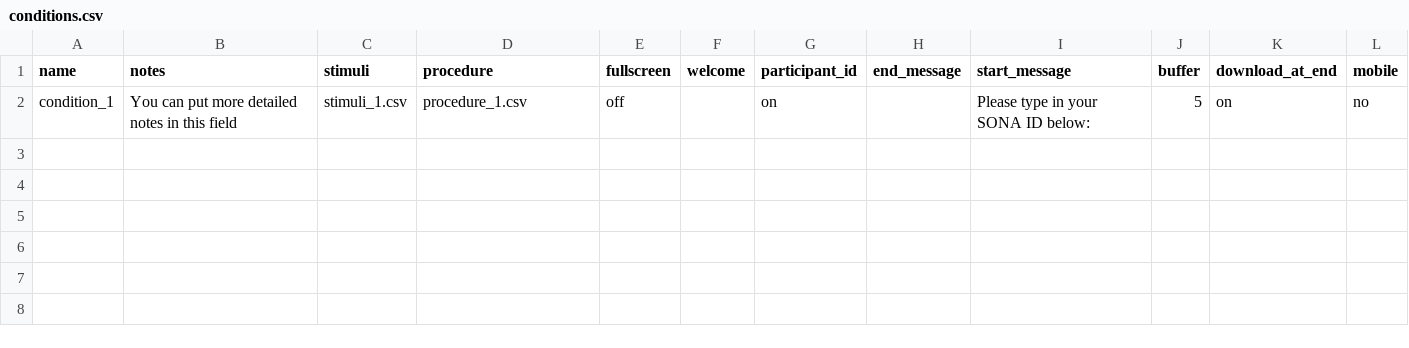
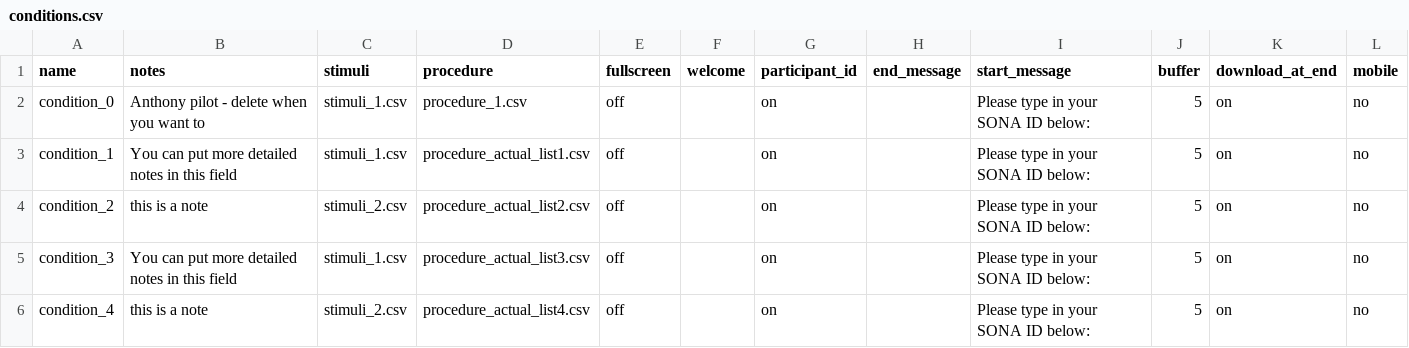
Before and after one commit to zhao-haffey/eye-tracking-face-voice, a CSV file: User/Projects/gaze_preview/conditions.csv, drawn as a sheet.

Commit message:
At least for preview purposes this seems to be working. Right?

```diff
--- a/User/Projects/gaze_preview/conditions.csv
+++ b/User/Projects/gaze_preview/conditions.csv
@@ -1,2 +1,6 @@
 name,notes,stimuli,procedure,fullscreen,welcome,participant_id,end_message,start_message,buffer,download_at_end,mobile,
-condition_1,You can put more detailed notes in this field,stimuli_1.csv,procedure_1.csv,off,,on,,Please type in your SONA ID below:,5,on,no,
+condition_0,Anthony pilot - delete when you want to,stimuli_1.csv,procedure_1.csv,off,,on,,Please type in your SONA ID below:,5,on,no,
+condition_1,You can put more detailed notes in this field,stimuli_1.csv,procedure_actual_list1.csv,off,,on,,Please type in your SONA ID below:,5,on,no,
+condition_2,this is a note,stimuli_2.csv,procedure_actual_list2.csv,off,,on,,Please type in your SONA ID below:,5,on,no,
+condition_3,You can put more detailed notes in this field,stimuli_1.csv,procedure_actual_list3.csv,off,,on,,Please type in your SONA ID below:,5,on,no,
+condition_4,this is a note,stimuli_2.csv,procedure_actual_list4.csv,off,,on,,Please type in your SONA ID below:,5,on,no,
```
Also changed, not shown: User/Projects/gaze_preview/gaze_practice.csv, 5 other files.
